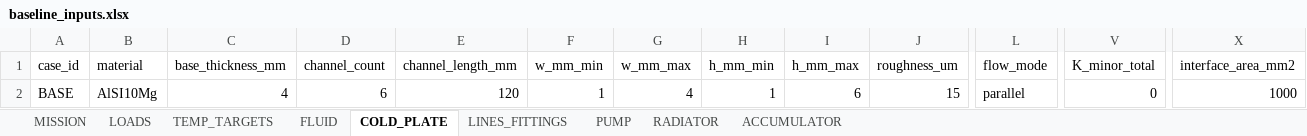
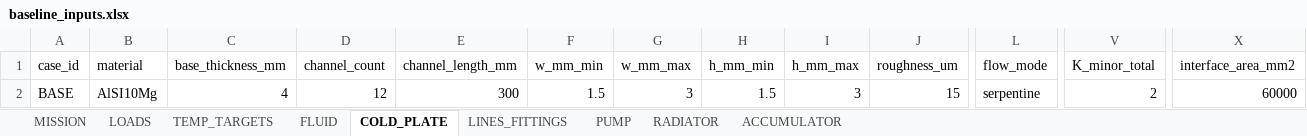
Before and after one commit to ThomasDelPalacio/S3D_Senior_Design, an Excel workbook: Data/Inputs/baseline_inputs.xlsx, sheet COLD_PLATE, drawn as a sheet; only a part is shown, gaps mark what is left out; values as stored, in another font and other column widths than the file's, no borders; the diff names each change by its address in the sheet, - before the commit and + after, or states it on an @@ line.

```diff
--- a/Data/Inputs/baseline_inputs.xlsx (sheet COLD_PLATE)
+++ b/Data/Inputs/baseline_inputs.xlsx (sheet COLD_PLATE)
-D2 (channel_count): 6
+D2 (channel_count): 12
-E2 (channel_length_mm): 120
+E2 (channel_length_mm): 300
-F2 (w_mm_min): 1
+F2 (w_mm_min): 1.5
-G2 (w_mm_max): 4
+G2 (w_mm_max): 3
-H2 (h_mm_min): 1
+H2 (h_mm_min): 1.5
-I2 (h_mm_max): 6
+I2 (h_mm_max): 3
-L2 (flow_mode): parallel
+L2 (flow_mode): serpentine
-V2 (K_minor_total): 0
+V2 (K_minor_total): 2
-X2 (interface_area_mm2): 1000
+X2 (interface_area_mm2): 60000
```
Also changed, not shown: sheet LOADS, sheet TEMP_TARGETS, sheet RADIATOR, sheet LINES_FITTINGS, sheet PUMP, 8 other files.
